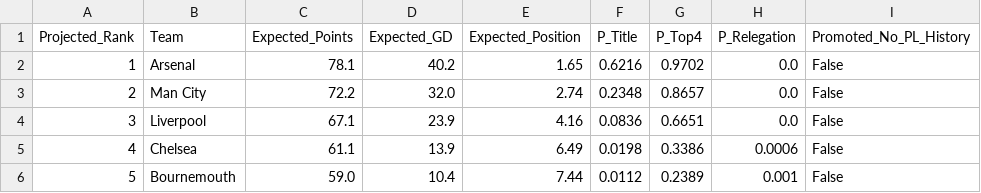
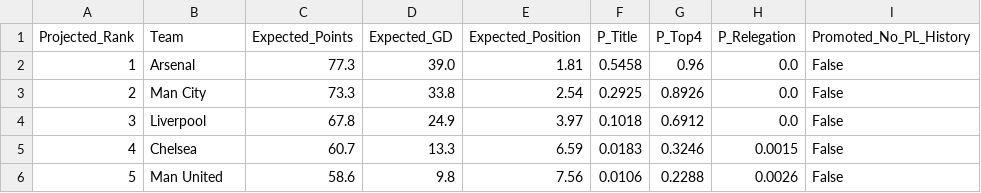
Before and after one commit to lucalaeber/pl-score-predictor, a CSV file: projected_table_2026_2027.csv, drawn as a sheet; only a part is shown; the diff covers the shown part only.

```diff
--- a/projected_table_2026_2027.csv
+++ b/projected_table_2026_2027.csv
@@ -1,6 +1,6 @@
 Projected_Rank,Team,Expected_Points,Expected_GD,Expected_Position,P_Title,P_Top4,P_Relegation,Promoted_No_PL_History
-1,Arsenal,78.1,40.2,1.65,0.6216,0.9702,0.0,False
-2,Man City,72.2,32.0,2.74,0.2348,0.8657,0.0,False
-3,Liverpool,67.1,23.9,4.16,0.0836,0.6651,0.0,False
-4,Chelsea,61.1,13.9,6.49,0.0198,0.3386,0.0006,False
-5,Bournemouth,59.0,10.4,7.44,0.0112,0.2389,0.001,False
+1,Arsenal,77.3,39.0,1.81,0.5458,0.96,0.0,False
+2,Man City,73.3,33.8,2.54,0.2925,0.8926,0.0,False
+3,Liverpool,67.8,24.9,3.97,0.1018,0.6912,0.0,False
+4,Chelsea,60.7,13.3,6.59,0.0183,0.3246,0.0015,False
+5,Man United,58.6,9.8,7.56,0.0106,0.2288,0.0026,False
```
Also changed, not shown: 91 edited cells elsewhere in this file, backtest_2526.csv, backtest_2526_table.csv, 11 other files.
